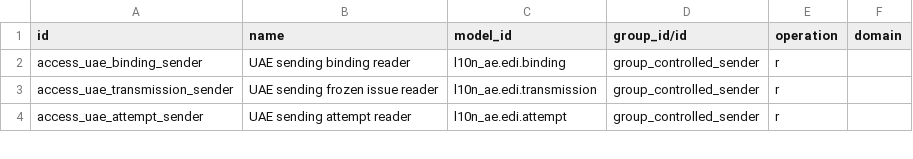
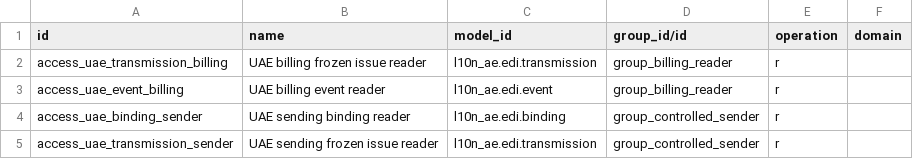
Before and after one commit to kmee/l10n-united-arab-emirates, a CSV file: l10n_ae_edi/security/ir.access.csv, drawn as a sheet; only a part is shown; the shorter side is filled out with more unchanged rows; the diff names each change by its address in the sheet, - before the commit and + after, or states it on an @@ line.

Commit message:
[ADD] l10n_ae_edi: add native billing API

```diff
--- a/l10n_ae_edi/security/ir.access.csv
+++ b/l10n_ae_edi/security/ir.access.csv
+row 2: access_uae_transmission_billing | UAE billing frozen issue reader | l10n_ae.edi.transmission | group_billing_reader | r
+row 3: access_uae_event_billing | UAE billing event reader | l10n_ae.edi.event | group_billing_reader | r
```
Also changed, not shown: 7 other files.
